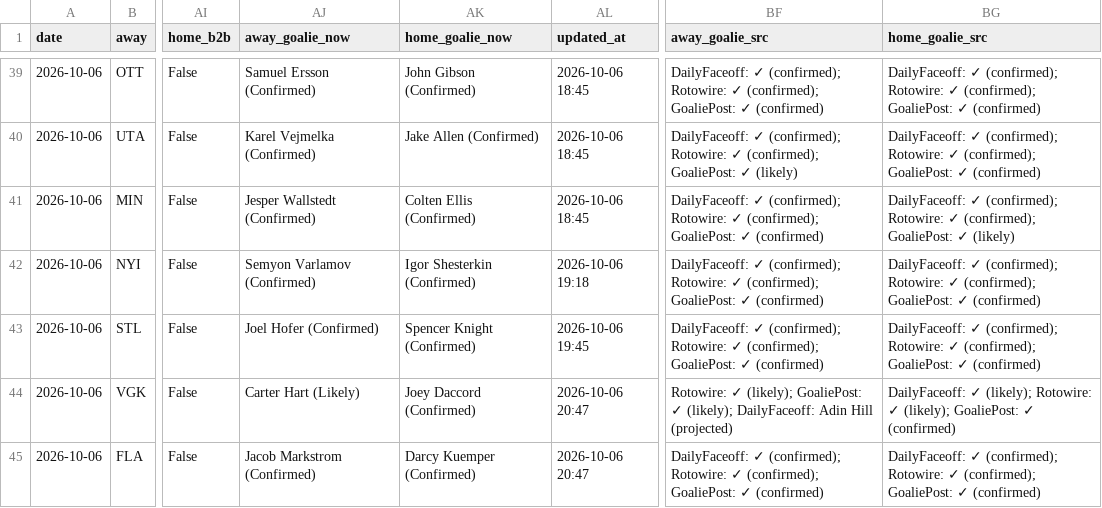
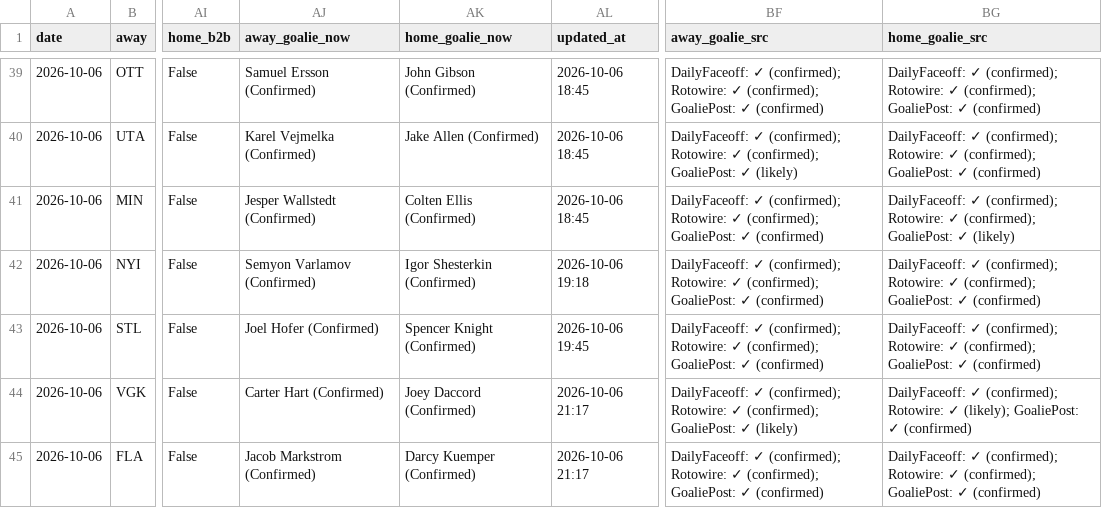
Before and after one commit to Prezbo8/NHL-total-model, a CSV file: data/paper_trades.csv, drawn as a sheet; only a part is shown, gaps mark what is left out; the diff names each change by its address in the sheet, - before the commit and + after, or states it on an @@ line.

```diff
--- a/data/paper_trades.csv
+++ b/data/paper_trades.csv
-AJ44 (away_goalie_now): Carter Hart (Likely)
+AJ44 (away_goalie_now): Carter Hart (Confirmed)
-AL44:AL45 (updated_at): 2026-10-06 20:47
+AL44:AL45 (updated_at): 2026-10-06 21:17
-BF44 (away_goalie_src): Rotowire: ✓ (likely); GoaliePost: ✓ (likely); DailyFaceoff: Adin Hill (projected)
+BF44 (away_goalie_src): DailyFaceoff: ✓ (confirmed); Rotowire: ✓ (confirmed); GoaliePost: ✓ (likely)
-BG44 (home_goalie_src): DailyFaceoff: ✓ (likely); Rotowire: ✓…
+BG44 (home_goalie_src): DailyFaceoff: ✓ (confirmed); Rotowire: ✓…
```
Also changed, not shown: 5 other files.
